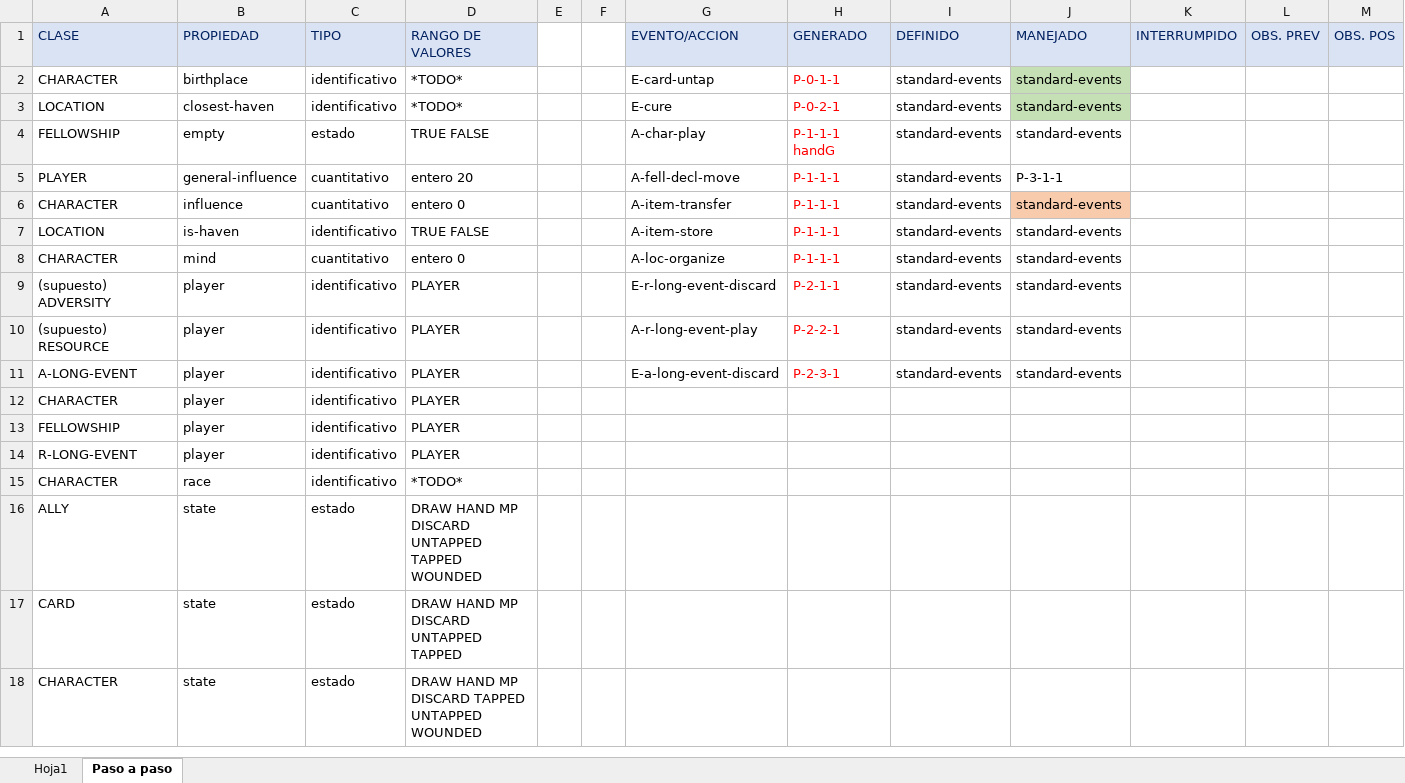
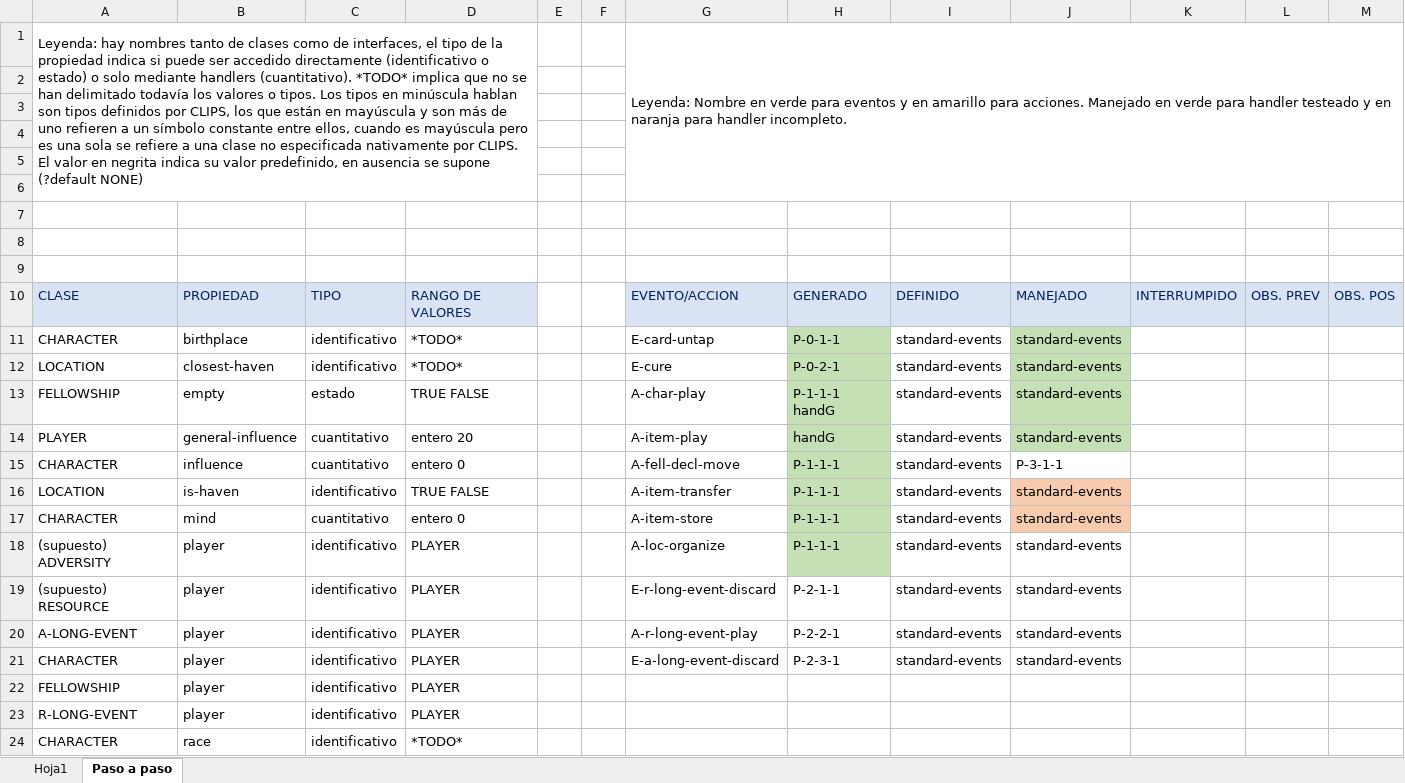
Before and after one commit to eru-manifestation/erus-will, an Excel workbook: developement/stam propiedades cartas.xlsx, sheet Paso a paso, drawn as a sheet; only a part is shown; the shorter side is filled out with more unchanged rows; values as stored, in another font and other column widths than the file's, no borders; conditional formats not drawn; addresses are those after the commit; the diff names each change by its address in the sheet, - before the commit and + after, or states it on an @@ line.

Commit message:
Last step before more class specification
Rules for deleting "in" facts after the concerning card has exited the game
Specification of a breadth conflict resolution strategy to reproduce a time-like effect on event-handling sequences
Separation of handG into description and functions
Other fixes

```diff
--- a/developement/stam propiedades cartas.xlsx (sheet Paso a paso)
+++ b/developement/stam propiedades cartas.xlsx (sheet Paso a paso)
+row 1: Leyenda: hay nombres tanto de clases como de interfaces, el tipo de la propiedad indica si puede ser accedido directamente (identificativo o estado) o solo mediante handlers (cuantitativo). *TODO* implica que no se han delimitado todavía los valores o tipos. Los tipos en minúscula hablan son tipos definidos por CLIPS, los que están en mayúscula y son más de uno refieren a un símbolo constante entre ellos, cuando es mayúscula pero es una sola se refiere a una clase no especificada nativamente por CLIPS. El valor en negrita indica su valor predefinido, en ausencia se supone (?default NONE) |  |  |  |  |  | Leyenda: Nombre en verde para eventos y en amarillo para acciones. Manejado en verde para handler testeado y en naranja para handler incompleto.
+row 2: (empty)
+row 3: (empty)
+row 4: (empty)
+row 5: (empty)
+row 6: (empty)
+row 7: (empty)
+row 8: (empty)
+row 9: (empty)
-H11:H18 fill: none
+H11:H18 fill: #C5E0B4
-H11:H20 text colour: #FF0000
+H11:H20 text colour: black
-J13:J14 fill: none
+J13:J14 fill: #C5E0B4
-G14: A-fell-decl-move
+G14: A-item-play
-H14: P-1-1-1
+H14: handG
-J14: P-3-1-1
+J14: standard-events
-G15: A-item-transfer
+G15: A-fell-decl-move
-J15: standard-events
+J15: P-3-1-1
-J15 fill: #F8CBAD
+J15 fill: none
-G16: A-item-store
+G16: A-item-transfer
-J16:J17 fill: none
+J16:J17 fill: #F8CBAD
-G17: A-loc-organize
+G17: A-item-store
-G18: E-r-long-event-discard
+G18: A-loc-organize
-H18: P-2-1-1
+H18: P-1-1-1
-G19: A-r-long-event-play
+G19: E-r-long-event-discard
-H19: P-2-2-1
+H19: P-2-1-1
-G20: E-a-long-event-discard
+G20: A-r-long-event-play
-H20: P-2-3-1
+H20: P-2-2-1
-G21: (empty)
+G21: E-a-long-event-discard
-H21: (empty)
+H21: P-2-3-1
-I21: (empty)
+I21: standard-events
-J21: (empty)
+J21: standard-events
```
Also changed, not shown: 13 other files.
